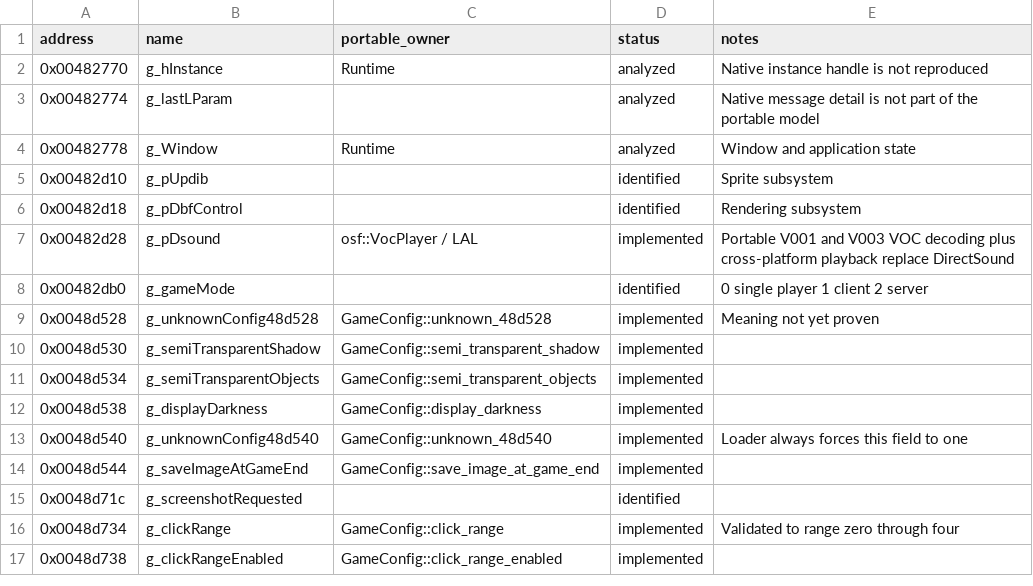
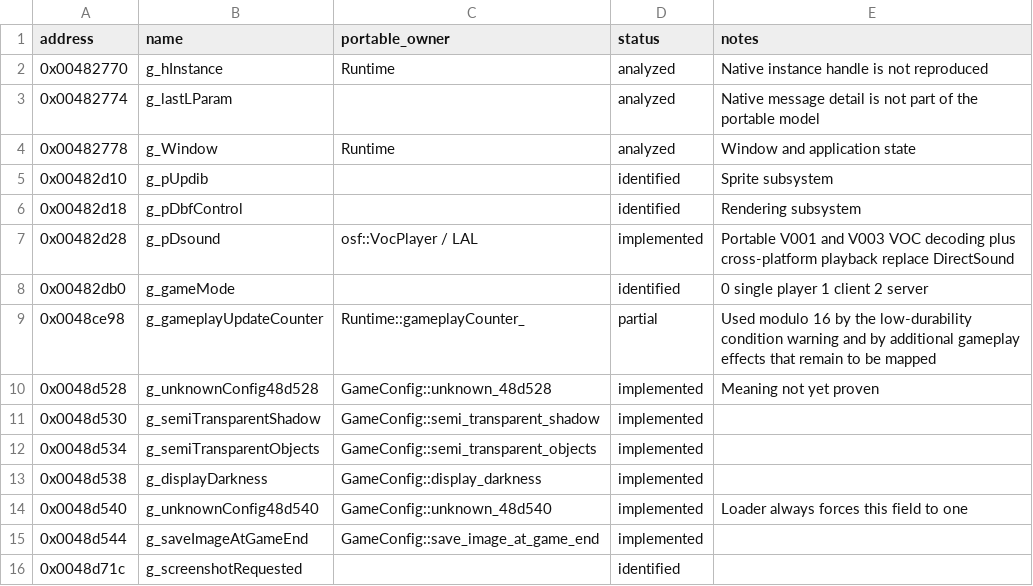
Before and after one commit to RednibCoding/OpenShadowFlare, a CSV file: reverse/shadowflare-exe/globals.csv, drawn as a sheet; only a part is shown; the shorter side is filled out with more unchanged rows; the diff names each change by its address in the sheet, - before the commit and + after, or states it on an @@ line.

Commit message:
Reconstruct retail item condition warning artwork and timing

```diff
--- a/reverse/shadowflare-exe/globals.csv
+++ b/reverse/shadowflare-exe/globals.csv
+row 9: 0x0048ce98 | g_gameplayUpdateCounter | Runtime::gameplayCounter_ | partial | Used modulo 16 by the low-durability condition warning and by additional gameplay effects that remain to be mapped
```
Also changed, not shown: reverse/shadowflare-exe/functions.csv, 15 other files.
